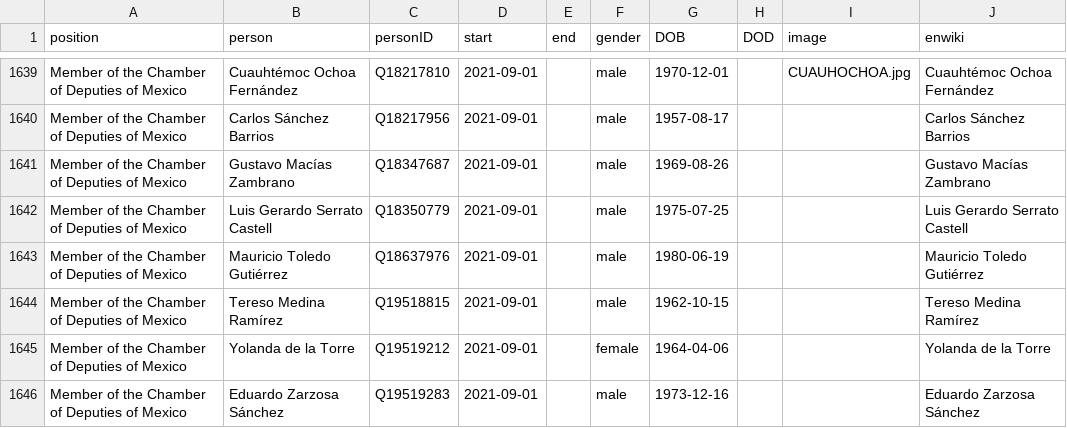
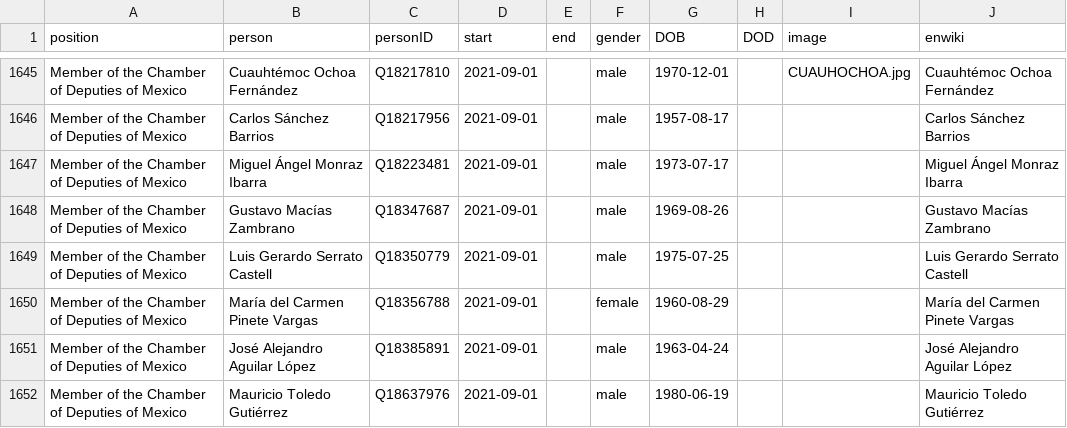
Before and after one commit to every-politician-scrapers/mexico-ministers, a CSV file: html/legislators.csv, drawn as a sheet; only a part is shown, gaps mark what is left out; the shorter side is filled out with more unchanged rows; the diff covers the shown part only.

Commit message:
PCB update

```diff
--- a/html/legislators.csv
+++ b/html/legislators.csv
@@ -1640,4 +1646,7 @@ Member of the Chamber of Deputies of Mexico,Cuauhtémoc Ochoa Fernández,Q182178
 Member of the Chamber of Deputies of Mexico,Carlos Sánchez Barrios,Q18217956,2021-09-01,,male,1957-08-17,,,Carlos Sánchez Barrios
+Member of the Chamber of Deputies of Mexico,Miguel Ángel Monraz Ibarra,Q18223481,2021-09-01,,male,1973-07-17,,,Miguel Ángel Monraz Ibarra
 Member of the Chamber of Deputies of Mexico,Gustavo Macías Zambrano,Q18347687,2021-09-01,,male,1969-08-26,,,Gustavo Macías Zambrano
 Member of the Chamber of Deputies of Mexico,Luis Gerardo Serrato Castell,Q18350779,2021-09-01,,male,1975-07-25,,,Luis Gerardo Serrato Castell
+Member of the Chamber of Deputies of Mexico,María del Carmen Pinete Vargas,Q18356788,2021-09-01,,female,1960-08-29,,,María del Carmen Pinete Vargas
+Member of the Chamber of Deputies of Mexico,José Alejandro Aguilar López,Q18385891,2021-09-01,,male,1963-04-24,,,José Alejandro Aguilar López
 Member of the Chamber of Deputies of Mexico,Mauricio Toledo Gutiérrez,Q18637976,2021-09-01,,male,1980-06-19,,,Mauricio Toledo Gutiérrez
```
Also changed, not shown: 10 added rows and 7 edited cells elsewhere in this file.
